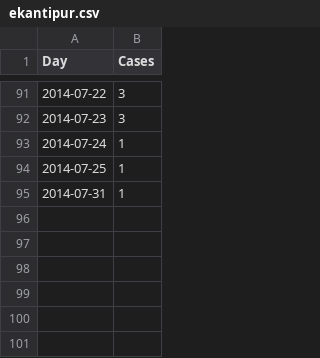
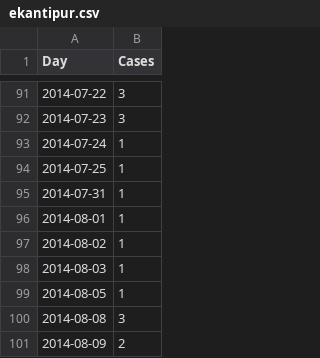
Before and after one commit to Aavas/FightVAW-DATA-Visualiztion, a CSV file: json_files/ekantipur.csv, drawn as a sheet; only a part is shown, gaps mark what is left out.

```diff
--- a/json_files/ekantipur.csv
+++ b/json_files/ekantipur.csv
@@ -95 +95,7 @@ Day,Cases
 2014-07-31,1
+2014-08-01,1
+2014-08-02,1
+2014-08-03,1
+2014-08-05,1
+2014-08-08,3
+2014-08-09,2
```
Also changed, not shown: json_files/Fightvaw_data.csv, json_files/Temp_Fightvaw_data.csv, 24 other files.
